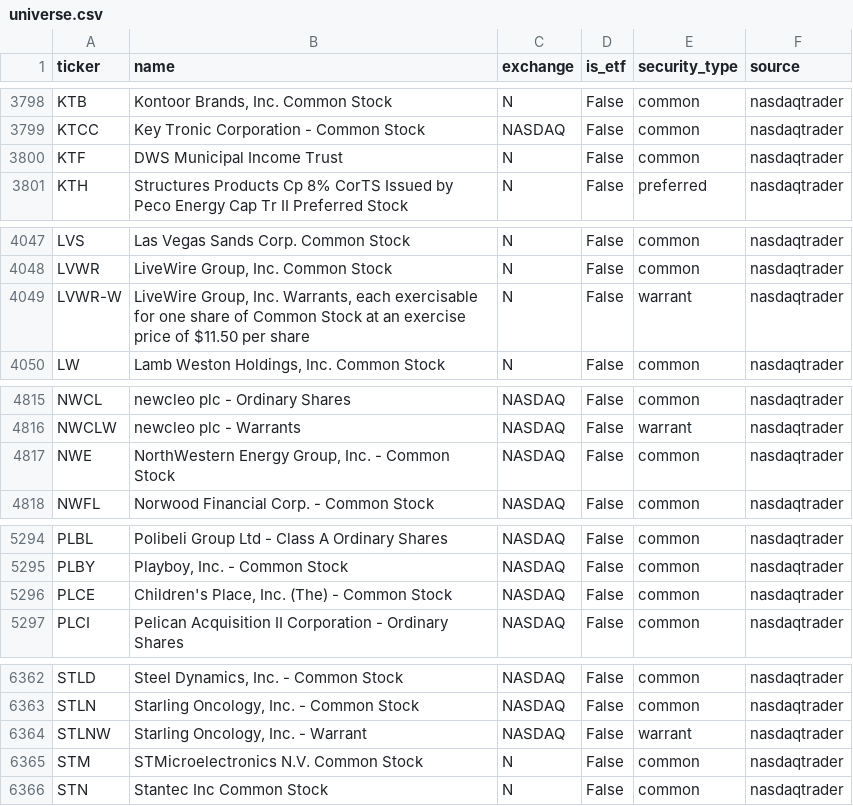
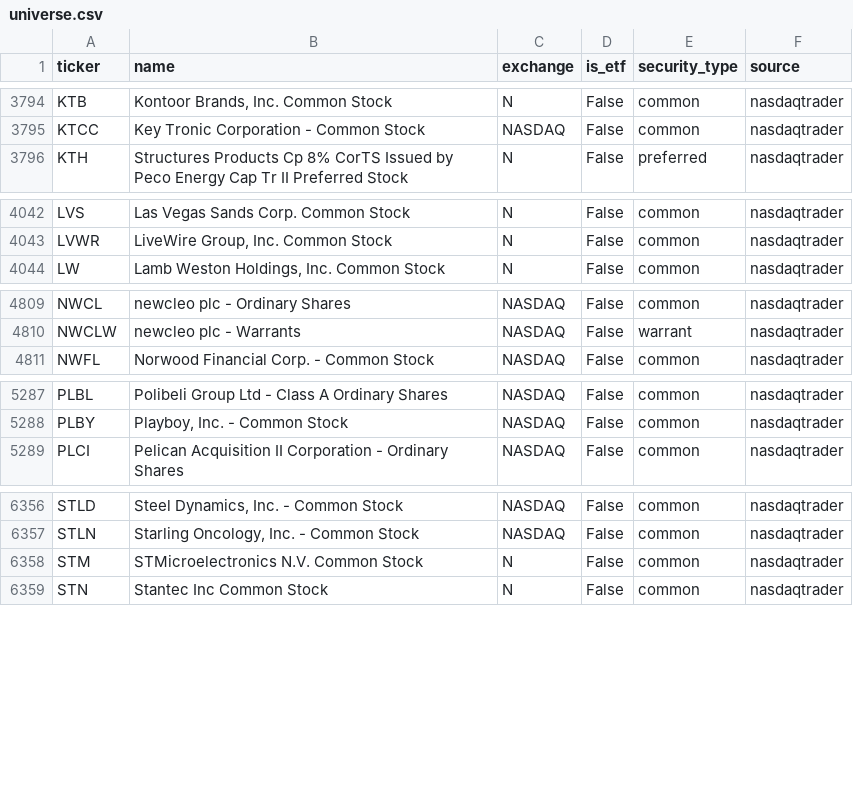
Before and after one commit to weiting1226/stock, a CSV file: data/universe.csv, drawn as a sheet; only a part is shown, gaps mark what is left out; the diff covers the shown part only.

```diff
--- a/data/universe.csv
+++ b/data/universe.csv
@@ -3799,3 +3795,2 @@ KTB,"Kontoor Brands, Inc. Common Stock",N,False,common,nasdaqtrader
 KTCC,Key Tronic Corporation - Common Stock,NASDAQ,False,common,nasdaqtrader
-KTF,DWS Municipal Income Trust,N,False,common,nasdaqtrader
 KTH,Structures Products Cp 8% CorTS Issued by Peco Energy Cap Tr II Preferred Stock,N,False,preferred,nasdaqtrader
@@ -4048,3 +4043,2 @@ LVS,Las Vegas Sands Corp. Common Stock,N,False,common,nasdaqtrader
 LVWR,"LiveWire Group, Inc. Common Stock",N,False,common,nasdaqtrader
-LVWR-W,"LiveWire Group, Inc. Warrants, each exercisable for one share of Common Stock at an exercise price of $11.50 per share",N,False,warrant,nasdaqtrader
 LW,"Lamb Weston Holdings, Inc. Common Stock",N,False,common,nasdaqtrader
@@ -4816,3 +4810,2 @@ NWCL,newcleo plc - Ordinary Shares,NASDAQ,False,common,nasdaqtrader
 NWCLW,newcleo plc - Warrants,NASDAQ,False,warrant,nasdaqtrader
-NWE,"NorthWestern Energy Group, Inc.  - Common Stock",NASDAQ,False,common,nasdaqtrader
 NWFL,Norwood Financial Corp. - Common Stock,NASDAQ,False,common,nasdaqtrader
@@ -5295,3 +5288,2 @@ PLBL,Polibeli Group Ltd - Class A Ordinary Shares,NASDAQ,False,common,nasdaqtrad
 PLBY,"Playboy, Inc. - Common Stock",NASDAQ,False,common,nasdaqtrader
-PLCE,"Children's Place, Inc. (The) - Common Stock",NASDAQ,False,common,nasdaqtrader
 PLCI,Pelican Acquisition II Corporation - Ordinary Shares,NASDAQ,False,common,nasdaqtrader
@@ -6363,3 +6357,2 @@ STLD,"Steel Dynamics, Inc. - Common Stock",NASDAQ,False,common,nasdaqtrader
 STLN,"Starling Oncology, Inc. - Common Stock",NASDAQ,False,common,nasdaqtrader
-STLNW,"Starling Oncology, Inc. - Warrant",NASDAQ,False,warrant,nasdaqtrader
 STM,STMicroelectronics N.V. Common Stock,N,False,common,nasdaqtrader
```
Also changed, not shown: 7 added rows, 8 removed rows and 2 edited cells elsewhere in this file, 6 other files.
